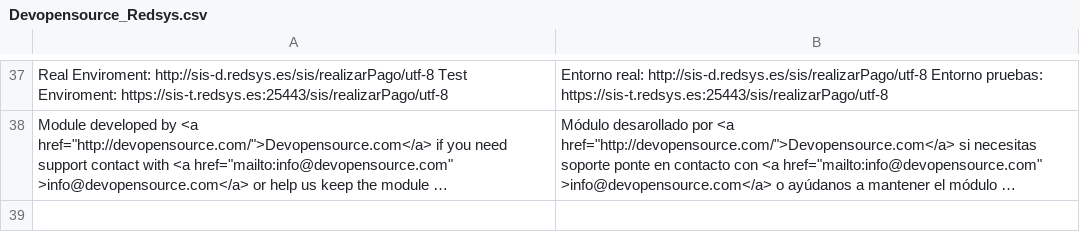
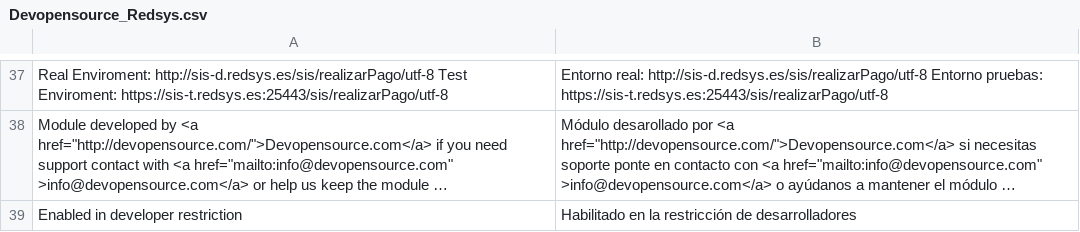
Before and after one commit to DevopensourceTeam/Devopensource_Redsys, a CSV file: app/locale/es_ES/Devopensource_Redsys.csv, drawn as a sheet; only a part is shown, gaps mark what is left out; long unchanged cells end in …; the diff names each change by its address in the sheet, - before the commit and + after, or states it on an @@ line.

Commit message:
Developer mode

```diff
--- a/app/locale/es_ES/Devopensource_Redsys.csv
+++ b/app/locale/es_ES/Devopensource_Redsys.csv
+row 39: Enabled in developer restriction | Habilitado en la restricción de desarrolladores
```
Also changed, not shown: 3 other files.
